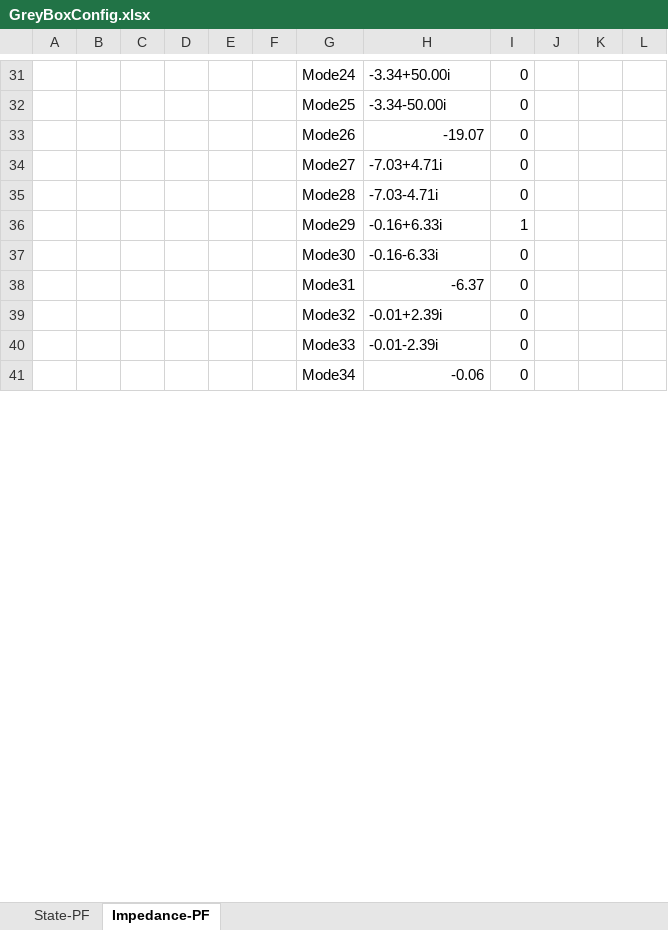
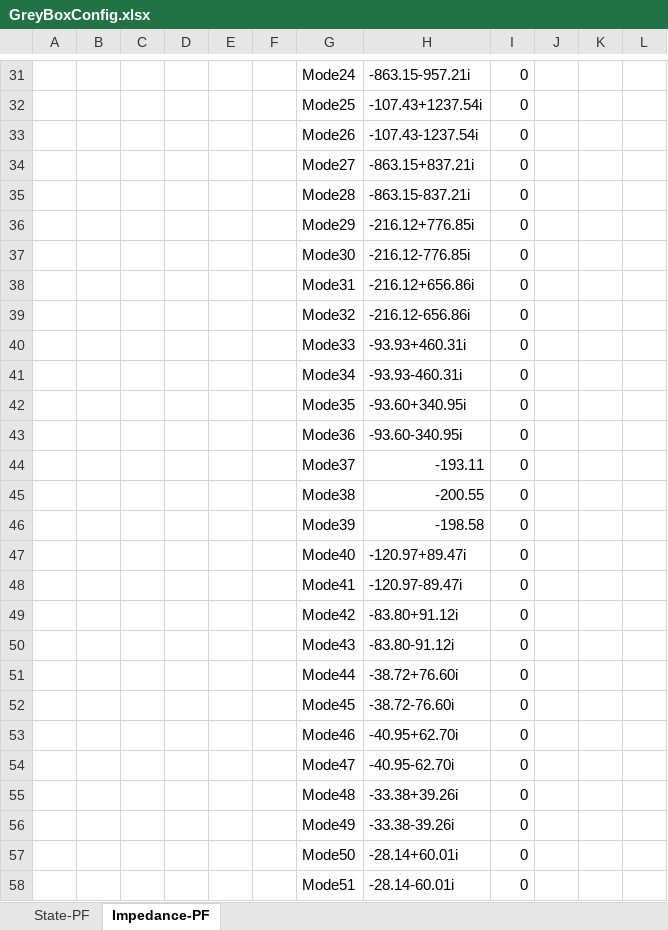
Before and after one commit to Future-Power-Networks/Simplus-Grid-Tool, an Excel workbook: GreyBoxConfig.xlsx, sheet Impedance-PF, drawn as a sheet; only a part is shown, gaps mark what is left out; values as stored, in another font and other column widths than the file's, no borders; removed rows and columns are numbered as before the commit, all else as after; the diff covers the shown part only; the diff names each change by its address in the sheet, - before the commit and + after, or states it on an @@ line.

```diff
--- a/GreyBoxConfig.xlsx (sheet Impedance-PF)
+++ b/GreyBoxConfig.xlsx (sheet Impedance-PF)
-H31: -3.34+50.00i
+H31: -863.15-957.21i
-H32: -3.34-50.00i
+H32: -107.43+1237.54i
-H33: -19.07
+H33: -107.43-1237.54i
-H34: -7.03+4.71i
+H34: -863.15+837.21i
-H35: -7.03-4.71i
+H35: -863.15-837.21i
-row 36:  |  |  |  |  |  | Mode29 | -0.16+6.33i | 1
+row 36:  |  |  |  |  |  | Mode29 | -216.12+776.85i | 0
-H37: -0.16-6.33i
+H37: -216.12-776.85i
-H38: -6.37
+H38: -216.12+656.86i
-H39: -0.01+2.39i
+H39: -216.12-656.86i
-H40: -0.01-2.39i
+H40: -93.93+460.31i
-H41: -0.06
+H41: -93.93-460.31i
+row 42:  |  |  |  |  |  | Mode35 | -93.60+340.95i | 0
+row 43:  |  |  |  |  |  | Mode36 | -93.60-340.95i | 0
+row 44:  |  |  |  |  |  | Mode37 | -193.11 | 0
+row 45:  |  |  |  |  |  | Mode38 | -200.55 | 0
+row 46:  |  |  |  |  |  | Mode39 | -198.58 | 0
+row 47:  |  |  |  |  |  | Mode40 | -120.97+89.47i | 0
+row 48:  |  |  |  |  |  | Mode41 | -120.97-89.47i | 0
+row 49:  |  |  |  |  |  | Mode42 | -83.80+91.12i | 0
+row 50:  |  |  |  |  |  | Mode43 | -83.80-91.12i | 0
+row 51:  |  |  |  |  |  | Mode44 | -38.72+76.60i | 0
+row 52:  |  |  |  |  |  | Mode45 | -38.72-76.60i | 0
+row 53:  |  |  |  |  |  | Mode46 | -40.95+62.70i | 0
+row 54:  |  |  |  |  |  | Mode47 | -40.95-62.70i | 0
+row 55:  |  |  |  |  |  | Mode48 | -33.38+39.26i | 0
+row 56:  |  |  |  |  |  | Mode49 | -33.38-39.26i | 0
+row 57:  |  |  |  |  |  | Mode50 | -28.14+60.01i | 0
+row 58:  |  |  |  |  |  | Mode51 | -28.14-60.01i | 0
```
Also changed, not shown: 75 added rows, 4 removed rows and 31 edited cells elsewhere in this sheet, sheet State-PF, 1 other file.
